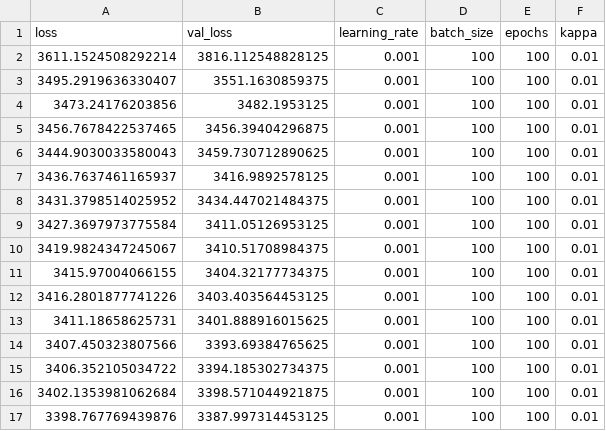
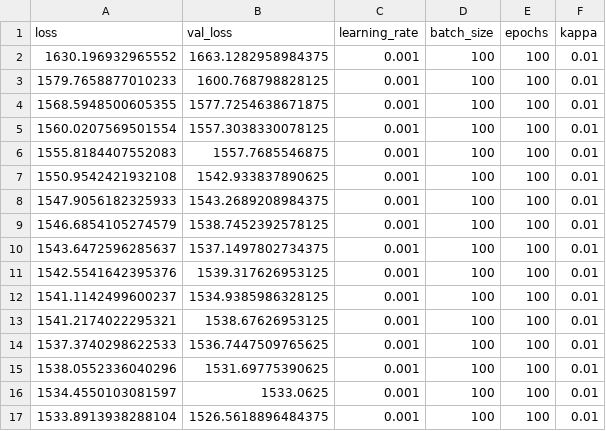
Before and after one commit to greenelab/simulate-expression-compendia, a TSV file: output/stats/NN_2500_30/tybalt_2layer_30latent_stats.tsv, drawn as a sheet; only a part is shown; the diff covers the shown part only.

Commit message:
update output files from running scripts

```diff
--- a/output/stats/NN_2500_30/tybalt_2layer_30latent_stats.tsv
+++ b/output/stats/NN_2500_30/tybalt_2layer_30latent_stats.tsv
@@ -1,17 +1,17 @@
 loss	val_loss	learning_rate	batch_size	epochs	kappa
-3611.1524508292214	3816.112548828125	0.001	100	100	0.01
-3495.2919636330407	3551.1630859375	0.001	100	100	0.01
-3473.24176203856	3482.1953125	0.001	100	100	0.01
-3456.7678422537465	3456.39404296875	0.001	100	100	0.01
-3444.9030033580043	3459.730712890625	0.001	100	100	0.01
-3436.7637461165937	3416.9892578125	0.001	100	100	0.01
-3431.3798514025952	3434.447021484375	0.001	100	100	0.01
-3427.3697973775584	3411.05126953125	0.001	100	100	0.01
-3419.9824347245067	3410.51708984375	0.001	100	100	0.01
-3415.97004066155	3404.32177734375	0.001	100	100	0.01
-3416.2801877741226	3403.403564453125	0.001	100	100	0.01
-3411.18658625731	3401.888916015625	0.001	100	100	0.01
-3407.450323807566	3393.69384765625	0.001	100	100	0.01
-3406.352105034722	3394.185302734375	0.001	100	100	0.01
-3402.1353981062684	3398.571044921875	0.001	100	100	0.01
-3398.767769439876	3387.997314453125	0.001	100	100	0.01
+1630.196932965552	1663.1282958984375	0.001	100	100	0.01
+1579.7658877010233	1600.768798828125	0.001	100	100	0.01
+1568.5948500605355	1577.7254638671875	0.001	100	100	0.01
+1560.0207569501554	1557.3038330078125	0.001	100	100	0.01
+1555.8184407552083	1557.7685546875	0.001	100	100	0.01
+1550.9542421932108	1542.933837890625	0.001	100	100	0.01
+1547.9056182325933	1543.2689208984375	0.001	100	100	0.01
+1546.6854105274579	1538.7452392578125	0.001	100	100	0.01
+1543.6472596285637	1537.1497802734375	0.001	100	100	0.01
+1542.5541642395376	1539.317626953125	0.001	100	100	0.01
+1541.1142499600237	1534.9385986328125	0.001	100	100	0.01
+1541.2174022295321	1538.67626953125	0.001	100	100	0.01
+1537.3740298622533	1536.7447509765625	0.001	100	100	0.01
+1538.0552336040296	1531.69775390625	0.001	100	100	0.01
+1534.4550103081597	1533.0625	0.001	100	100	0.01
+1533.8913938288104	1526.5618896484375	0.001	100	100	0.01
```
Also changed, not shown: 168 edited cells elsewhere in this file, 7 other files.
